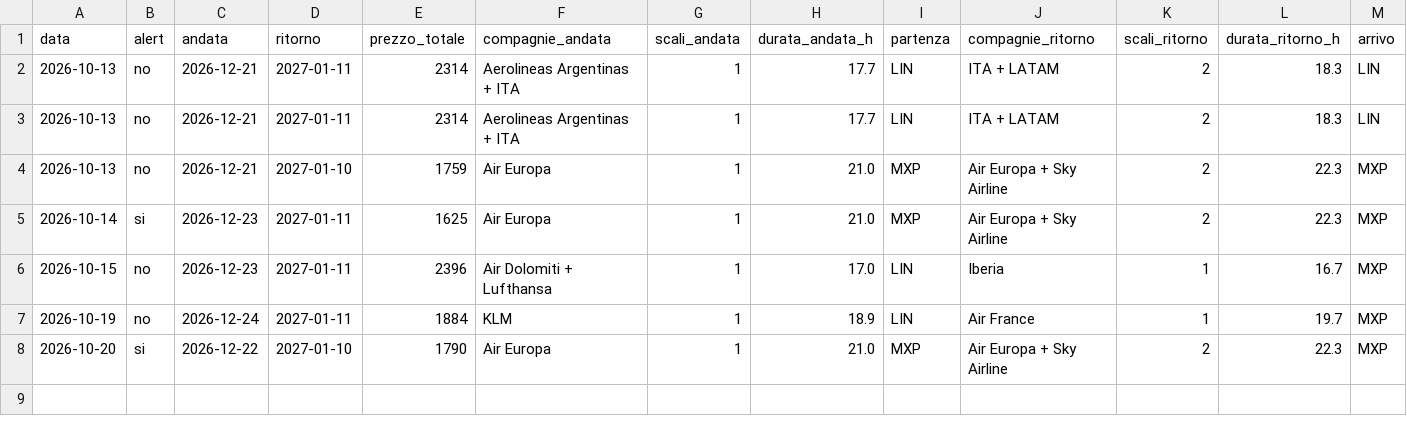
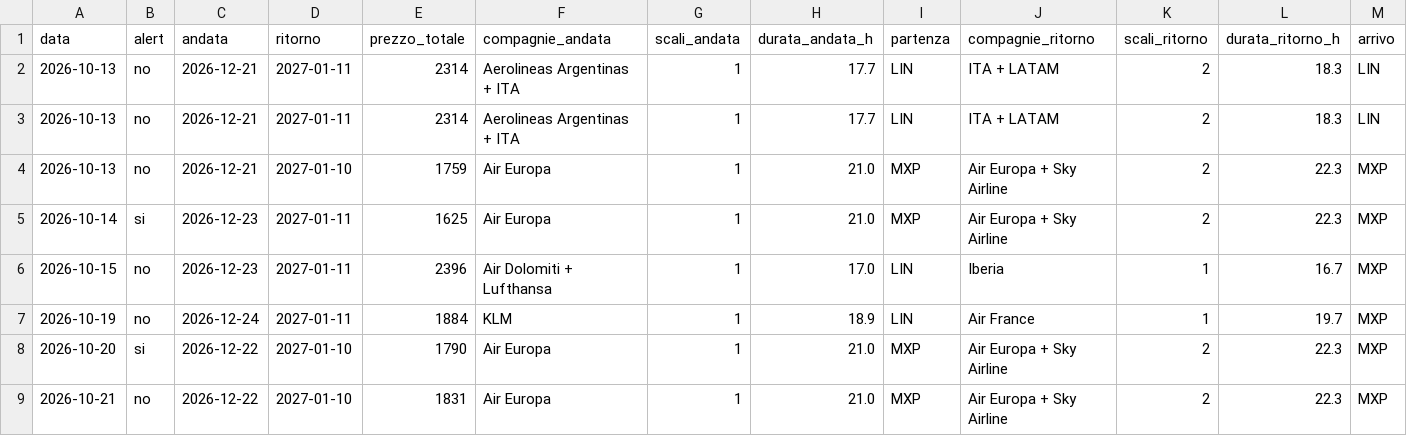
Before and after one commit to langherrima/track-voli, a CSV file: storico_migliore_giorno.csv, drawn as a sheet; only a part is shown; rows hold the shown columns only; the diff names each change by its address in the sheet, - before the commit and + after, or states it on an @@ line.

```diff
--- a/storico_migliore_giorno.csv
+++ b/storico_migliore_giorno.csv
+row 9: 2026-10-21 | no | 2026-12-22 | 2027-01-10 | 1831 | Air Europa | 1 | 21.0 | MXP | Air Europa + Sky Airline | 2 | 22.3 | MXP
```
Also changed, not shown: storico_bue_scl.csv.
